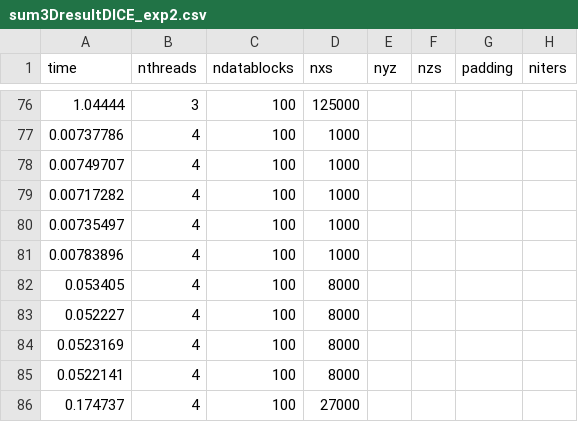
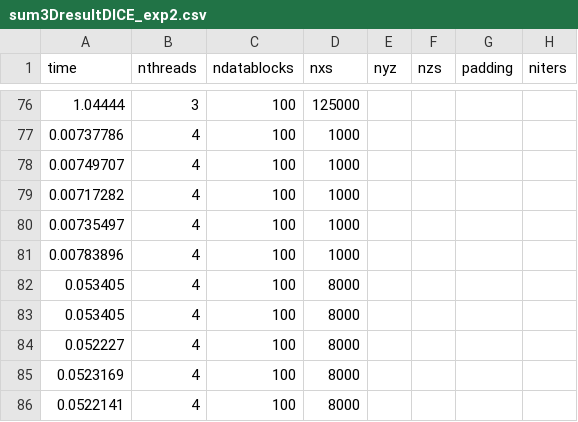
Before and after one commit to shengsli/stencil, a CSV file: stencil_code_v0/ShengExamples/Sum3D/sum3DresultDICE_exp2.csv, drawn as a sheet; only a part is shown, gaps mark what is left out; the shorter side is filled out with more unchanged rows.

```diff
--- a/stencil_code_v0/ShengExamples/Sum3D/sum3DresultDICE_exp2.csv
+++ b/stencil_code_v0/ShengExamples/Sum3D/sum3DresultDICE_exp2.csv
@@ -82,2 +82,3 @@ time, nthreads, ndatablocks, nxs, nyz, nzs, padding, niters
 0.053405, 4, 100, 8000
+0.053405, 4, 100, 8000
 0.052227, 4, 100, 8000
```
Also changed, not shown: 16 other files.
